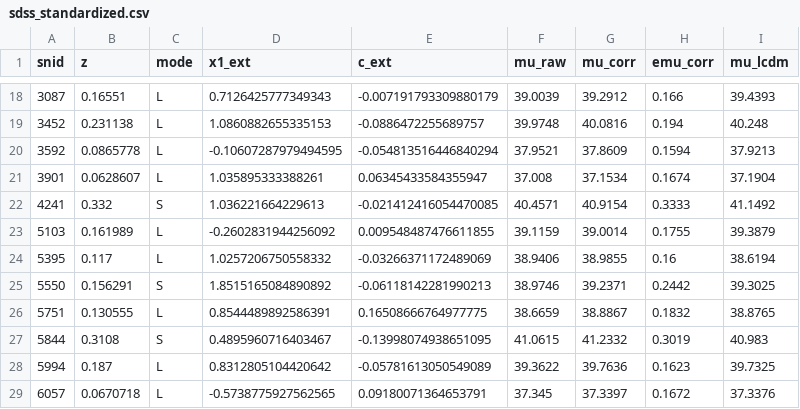
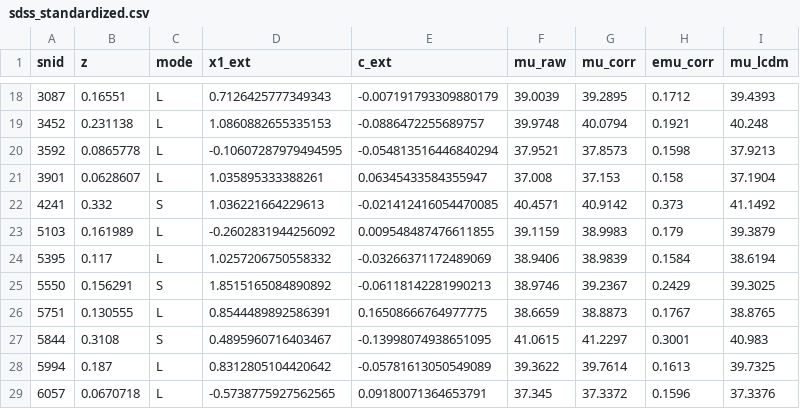
Before and after one commit to lifanwang-cloud/cmagic, a CSV file: examples/sdss_standardized.csv, drawn as a sheet; only a part is shown, gaps mark what is left out; the diff covers the shown part only.

```diff
--- a/examples/sdss_standardized.csv
+++ b/examples/sdss_standardized.csv
@@ -18,12 +18,12 @@ snid,z,mode,x1_ext,c_ext,mu_raw,mu_corr,emu_corr,mu_lcdm
-3087,0.16551,L,0.7126425777349343,-0.007191793309880179,39.0039,39.2912,0.166,39.4393
-3452,0.231138,L,1.0860882655335153,-0.0886472255689757,39.9748,40.0816,0.194,40.248
-3592,0.0865778,L,-0.10607287979494595,-0.054813516446840294,37.9521,37.8609,0.1594,37.9213
-3901,0.0628607,L,1.035895333388261,0.06345433584355947,37.008,37.1534,0.1674,37.1904
-4241,0.332,S,1.036221664229613,-0.021412416054470085,40.4571,40.9154,0.3333,41.1492
-5103,0.161989,L,-0.2602831944256092,0.009548487476611855,39.1159,39.0014,0.1755,39.3879
-5395,0.117,L,1.0257206750558332,-0.03266371172489069,38.9406,38.9855,0.16,38.6194
-5550,0.156291,S,1.8515165084890892,-0.06118142281990213,38.9746,39.2371,0.2442,39.3025
-5751,0.130555,L,0.8544489892586391,0.16508666764977775,38.6659,38.8867,0.1832,38.8765
-5844,0.3108,S,0.4895960716403467,-0.13998074938651095,41.0615,41.2332,0.3019,40.983
-5994,0.187,L,0.8312805104420642,-0.05781613050549089,39.3622,39.7636,0.1623,39.7325
-6057,0.0670718,L,-0.5738775927562565,0.09180071364653791,37.345,37.3397,0.1672,37.3376
+3087,0.16551,L,0.7126425777349343,-0.007191793309880179,39.0039,39.2895,0.1712,39.4393
+3452,0.231138,L,1.0860882655335153,-0.0886472255689757,39.9748,40.0794,0.1921,40.248
+3592,0.0865778,L,-0.10607287979494595,-0.054813516446840294,37.9521,37.8573,0.1598,37.9213
+3901,0.0628607,L,1.035895333388261,0.06345433584355947,37.008,37.153,0.158,37.1904
+4241,0.332,S,1.036221664229613,-0.021412416054470085,40.4571,40.9142,0.373,41.1492
+5103,0.161989,L,-0.2602831944256092,0.009548487476611855,39.1159,38.9983,0.179,39.3879
+5395,0.117,L,1.0257206750558332,-0.03266371172489069,38.9406,38.9839,0.1584,38.6194
+5550,0.156291,S,1.8515165084890892,-0.06118142281990213,38.9746,39.2367,0.2429,39.3025
+5751,0.130555,L,0.8544489892586391,0.16508666764977775,38.6659,38.8873,0.1767,38.8765
+5844,0.3108,S,0.4895960716403467,-0.13998074938651095,41.0615,41.2297,0.3001,40.983
+5994,0.187,L,0.8312805104420642,-0.05781613050549089,39.3622,39.7614,0.1613,39.7325
+6057,0.0670718,L,-0.5738775927562565,0.09180071364653791,37.345,37.3372,0.1596,37.3376
```
Also changed, not shown: 32 edited cells elsewhere in this file, examples/sdss_salt3_comparison.csv, examples/sdss_validation.csv, 16 other files.
